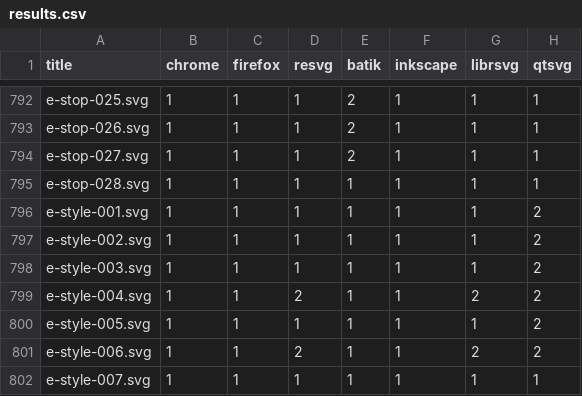
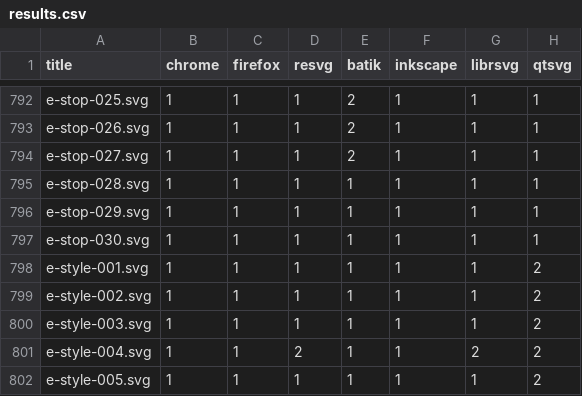
Before and after one commit to RazrFalcon/resvg-test-suite, a CSV file: results.csv, drawn as a sheet; only a part is shown, gaps mark what is left out; the shorter side is filled out with more unchanged rows.

Commit message:
Added new 'stop' element tests.

```diff
--- a/results.csv
+++ b/results.csv
@@ -795,2 +795,4 @@ e-stop-027.svg,1,1,1,2,1,1,1
 e-stop-028.svg,1,1,1,1,1,1,1
+e-stop-029.svg,1,1,1,1,1,1,1
+e-stop-030.svg,1,1,1,1,1,1,1
 e-style-001.svg,1,1,1,1,1,1,2
```
Also changed, not shown: 6 other files.
